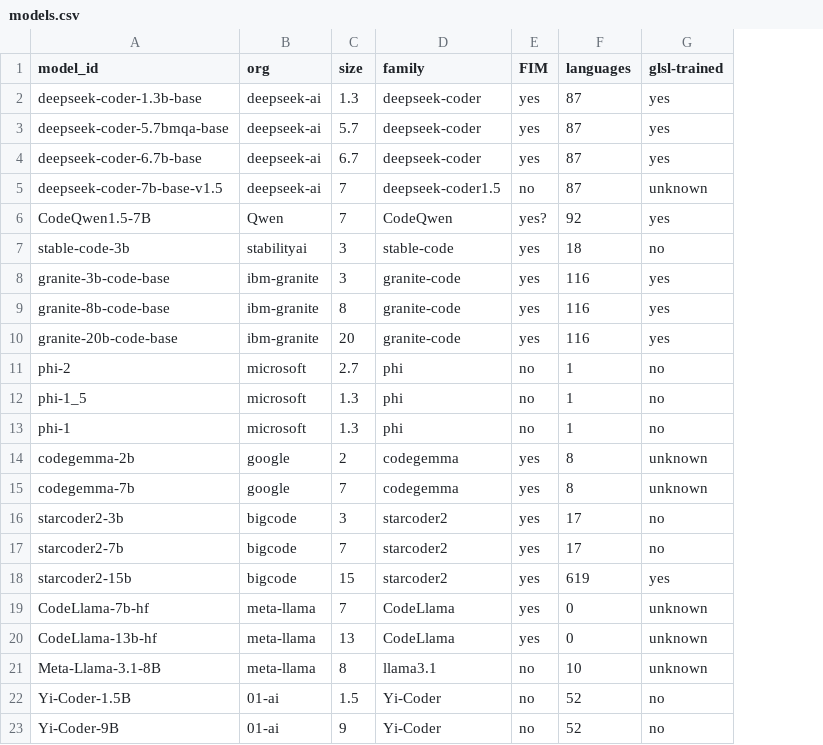
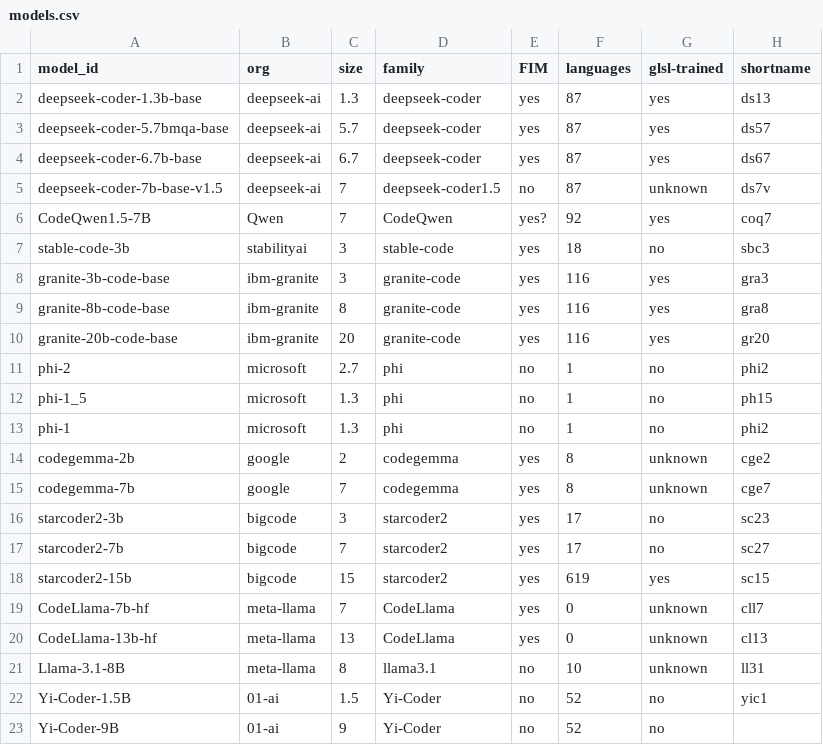
Before and after one commit to Vipitis/shadertoys-dataset, a CSV file: experiments/models.csv, drawn as a sheet; the diff names each change by its address in the sheet, - before the commit and + after, or states it on an @@ line.

```diff
--- a/experiments/models.csv
+++ b/experiments/models.csv
+column H (shortname), rows 2-22: ds13 | ds57 | ds67 | ds7v | coq7 | sbc3 | gra3 | gra8 | gr20 | phi2 | ph15 | phi2 | cge2 | cge7 | sc23 | sc27 | sc15 | cll7 | cl13 | ll31 | yic1
-A21 (model_id): Meta-Llama-3.1-8B
+A21 (model_id): Llama-3.1-8B
```
Also changed, not shown: 6 other files.
